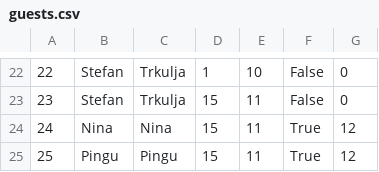
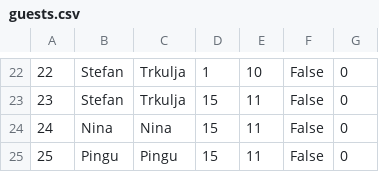
Before and after one commit to kzi-nastava/sims-ra-2024-group-6-team-a, a CSV file: Resources/Data/guests.csv, drawn as a sheet; only a part is shown, gaps mark what is left out.

```diff
--- a/Resources/Data/guests.csv
+++ b/Resources/Data/guests.csv
@@ -23,3 +23,3 @@
 23|Stefan|Trkulja|15|11|False|0
-24|Nina|Nina|15|11|True|12
-25|Pingu|Pingu|15|11|True|12
+24|Nina|Nina|15|11|False|0
+25|Pingu|Pingu|15|11|False|0
```
Also changed, not shown: Resources/Data/checkpoints.csv, 1 other file.
